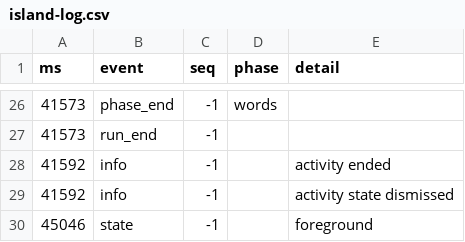
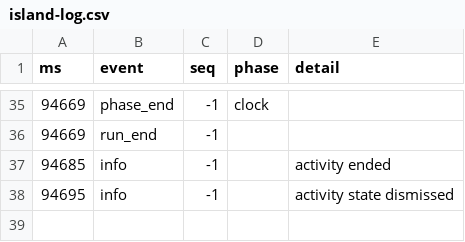
Before and after one commit to Ozzimandius84/IOS-TTS-TV, a CSV file: island-test/results/island-log.csv, drawn as a sheet; only a part is shown, gaps mark what is left out; the diff covers the shown part only.

```diff
--- a/island-test/results/island-log.csv
+++ b/island-test/results/island-log.csv
@@ -26,5 +35,4 @@ ms,event,seq,phase,detail
-41573,phase_end,-1,words,
-41573,run_end,-1,,
-41592,info,-1,,activity ended
-41592,info,-1,,activity state dismissed
-45046,state,-1,,foreground
+94669,phase_end,-1,clock,
+94669,run_end,-1,,
+94685,info,-1,,activity ended
+94695,info,-1,,activity state dismissed
```
Also changed, not shown: 11 added rows, 2 removed rows and 27 edited cells elsewhere in this file, 5 other files.
